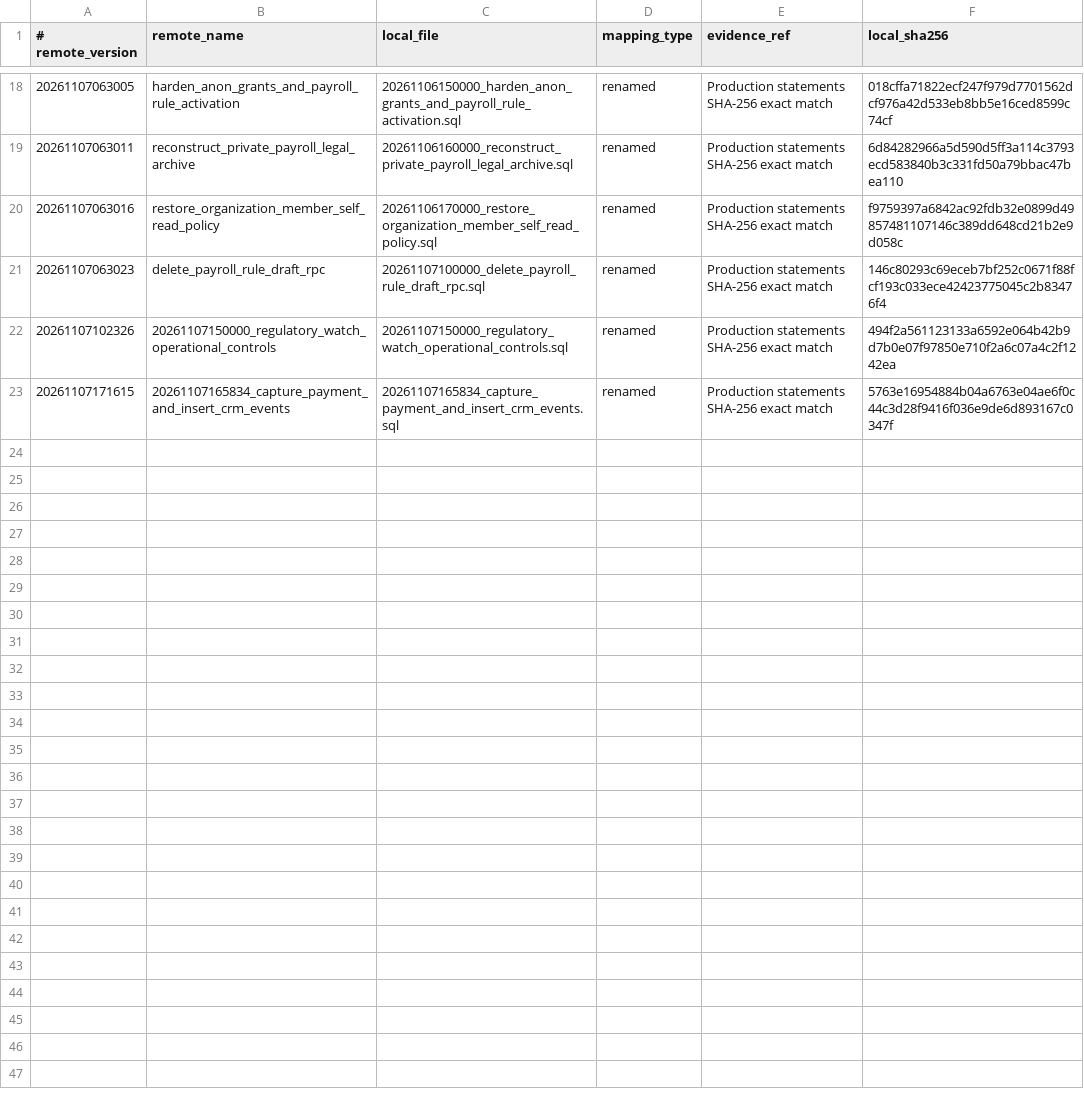
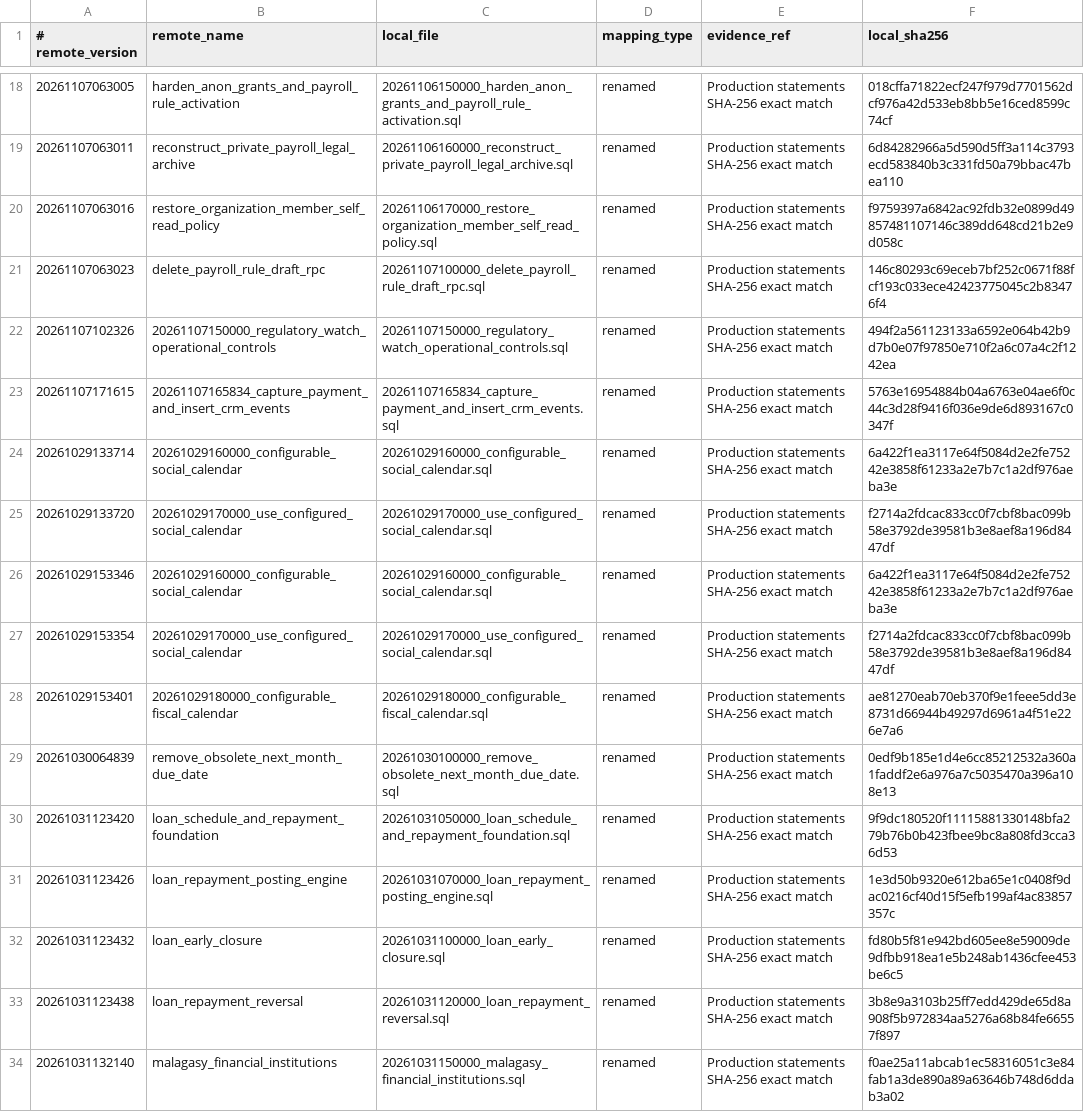
Before and after one commit to martinot-svg/MAGNISA, a TSV file: supabase/migrations/production-history-reconciliation.tsv, drawn as a sheet; only a part is shown, gaps mark what is left out; the diff names each change by its address in the sheet, - before the commit and + after, or states it on an @@ line.

Commit message:
chore(db): reconcile verified calendar and loan migration sources

```diff
--- a/supabase/migrations/production-history-reconciliation.tsv
+++ b/supabase/migrations/production-history-reconciliation.tsv
+row 24: 20261029133714 | 20261029160000_configurable_social_calendar | 20261029160000_configurable_social_calendar.sql | renamed | Production statements SHA-256 exact match | 6a422f1ea3117e64f5084d2e2fe75242e3858f61233a2e7b7c1a2df976aeba3e
+row 25: 20261029133720 | 20261029170000_use_configured_social_calendar | 20261029170000_use_configured_social_calendar.sql | renamed | Production statements SHA-256 exact match | f2714a2fdcac833cc0f7cbf8bac099b58e3792de39581b3e8aef8a196d8447df
+row 26: 20261029153346 | 20261029160000_configurable_social_calendar | 20261029160000_configurable_social_calendar.sql | renamed | Production statements SHA-256 exact match | 6a422f1ea3117e64f5084d2e2fe75242e3858f61233a2e7b7c1a2df976aeba3e
+row 27: 20261029153354 | 20261029170000_use_configured_social_calendar | 20261029170000_use_configured_social_calendar.sql | renamed | Production statements SHA-256 exact match | f2714a2fdcac833cc0f7cbf8bac099b58e3792de39581b3e8aef8a196d8447df
+row 28: 20261029153401 | 20261029180000_configurable_fiscal_calendar | 20261029180000_configurable_fiscal_calendar.sql | renamed | Production statements SHA-256 exact match | ae81270eab70eb370f9e1feee5dd3e8731d66944b49297d6961a4f51e226e7a6
+row 29: 20261030064839 | remove_obsolete_next_month_due_date | 20261030100000_remove_obsolete_next_month_due_date.sql | renamed | Production statements SHA-256 exact match | 0edf9b185e1d4e6cc85212532a360a1faddf2e6a976a7c5035470a396a108e13
+row 30: 20261031123420 | loan_schedule_and_repayment_foundation | 20261031050000_loan_schedule_and_repayment_foundation.sql | renamed | Production statements SHA-256 exact match | 9f9dc180520f11115881330148bfa279b76b0b423fbee9bc8a808fd3cca36d53
+row 31: 20261031123426 | loan_repayment_posting_engine | 20261031070000_loan_repayment_posting_engine.sql | renamed | Production statements SHA-256 exact match | 1e3d50b9320e612ba65e1c0408f9dac0216cf40d15f5efb199af4ac83857357c
+row 32: 20261031123432 | loan_early_closure | 20261031100000_loan_early_closure.sql | renamed | Production statements SHA-256 exact match | fd80b5f81e942bd605ee8e59009de9dfbb918ea1e5b248ab1436cfee453be6c5
+row 33: 20261031123438 | loan_repayment_reversal | 20261031120000_loan_repayment_reversal.sql | renamed | Production statements SHA-256 exact match | 3b8e9a3103b25ff7edd429de65d8a908f5b972834aa5276a68b84fe66557f897
+row 34: 20261031132140 | malagasy_financial_institutions | 20261031150000_malagasy_financial_institutions.sql | renamed | Production statements SHA-256 exact match | f0ae25a11abcab1ec58316051c3e84fab1a3de890a89a63646b748d6ddab3a02
```
